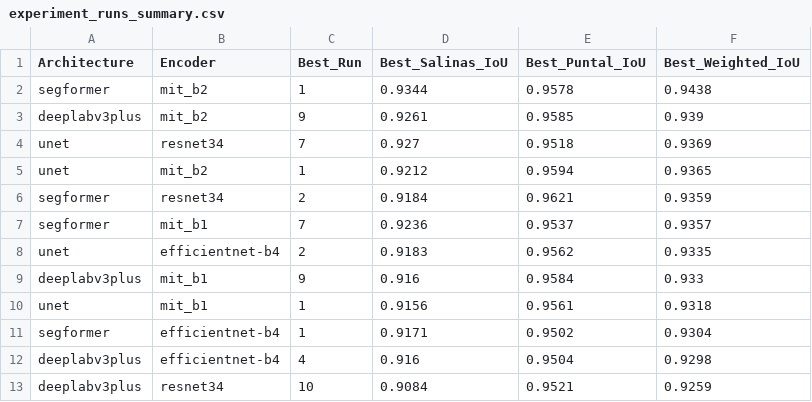
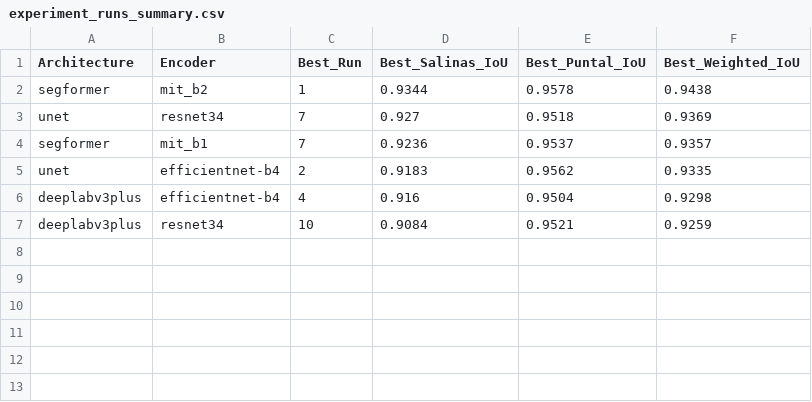
Before and after one commit to AlbertGallegoJimenez/sentinel2-coastline-benchmarking, a CSV file: results/models/experiment_runs_summary.csv, drawn as a sheet.

Commit message:
update summary and removing old models

```diff
--- a/results/models/experiment_runs_summary.csv
+++ b/results/models/experiment_runs_summary.csv
@@ -2,11 +2,5 @@ Architecture,Encoder,Best_Run,Best_Salinas_IoU,Best_Puntal_IoU,Best_Weighted_IoU
 segformer,mit_b2,1,0.9344,0.9578,0.9438
-deeplabv3plus,mit_b2,9,0.9261,0.9585,0.939
 unet,resnet34,7,0.927,0.9518,0.9369
-unet,mit_b2,1,0.9212,0.9594,0.9365
-segformer,resnet34,2,0.9184,0.9621,0.9359
 segformer,mit_b1,7,0.9236,0.9537,0.9357
 unet,efficientnet-b4,2,0.9183,0.9562,0.9335
-deeplabv3plus,mit_b1,9,0.916,0.9584,0.933
-unet,mit_b1,1,0.9156,0.9561,0.9318
-segformer,efficientnet-b4,1,0.9171,0.9502,0.9304
 deeplabv3plus,efficientnet-b4,4,0.916,0.9504,0.9298
```
Also changed, not shown: 4 other files.
